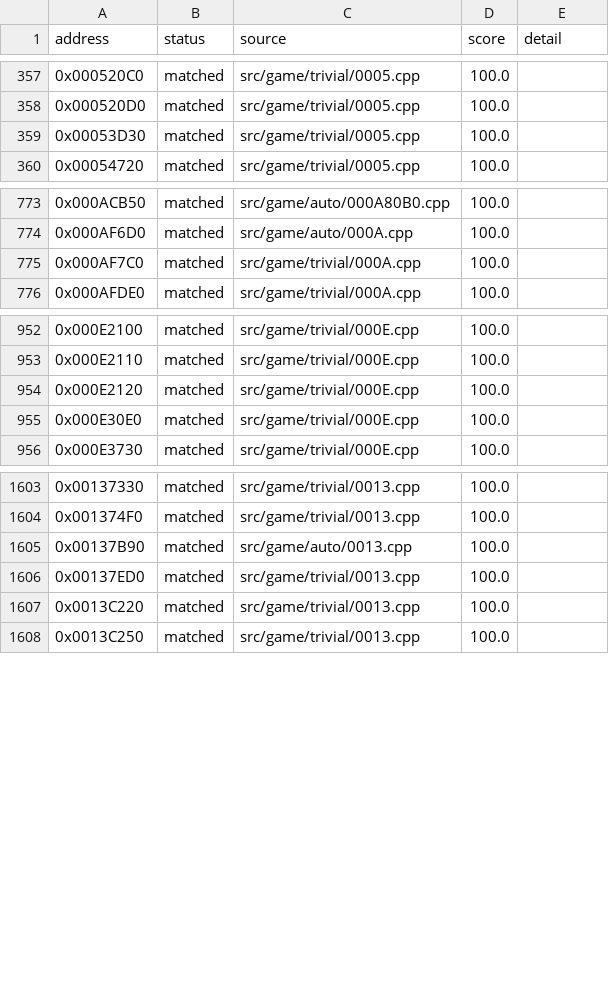
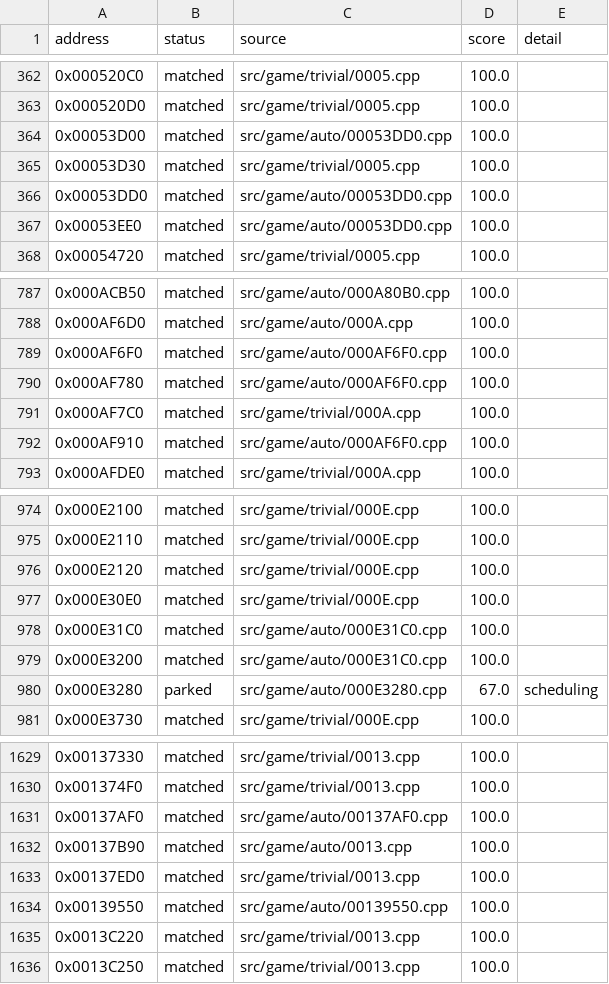
Before and after one commit to julian-perge/bustin-out-recomp, a CSV file: config/functions.csv, drawn as a sheet; only a part is shown, gaps mark what is left out; the diff covers the shown part only.

Commit message:
match: callers batch of the virtual-base thunk trial (#9)

```diff
--- a/config/functions.csv
+++ b/config/functions.csv
@@ -358,3 +363,6 @@ address,status,source,score,detail
 0x000520D0,matched,src/game/trivial/0005.cpp,100.0,
+0x00053D00,matched,src/game/auto/00053DD0.cpp,100.0,
 0x00053D30,matched,src/game/trivial/0005.cpp,100.0,
+0x00053DD0,matched,src/game/auto/00053DD0.cpp,100.0,
+0x00053EE0,matched,src/game/auto/00053DD0.cpp,100.0,
 0x00054720,matched,src/game/trivial/0005.cpp,100.0,
@@ -774,3 +788,6 @@ address,status,source,score,detail
 0x000AF6D0,matched,src/game/auto/000A.cpp,100.0,
+0x000AF6F0,matched,src/game/auto/000AF6F0.cpp,100.0,
+0x000AF780,matched,src/game/auto/000AF6F0.cpp,100.0,
 0x000AF7C0,matched,src/game/trivial/000A.cpp,100.0,
+0x000AF910,matched,src/game/auto/000AF6F0.cpp,100.0,
 0x000AFDE0,matched,src/game/trivial/000A.cpp,100.0,
@@ -955,2 +977,5 @@ address,status,source,score,detail
 0x000E30E0,matched,src/game/trivial/000E.cpp,100.0,
+0x000E31C0,matched,src/game/auto/000E31C0.cpp,100.0,
+0x000E3200,matched,src/game/auto/000E31C0.cpp,100.0,
+0x000E3280,parked,src/game/auto/000E3280.cpp,67.0,scheduling
 0x000E3730,matched,src/game/trivial/000E.cpp,100.0,
@@ -1604,4 +1630,6 @@ address,status,source,score,detail
 0x001374F0,matched,src/game/trivial/0013.cpp,100.0,
+0x00137AF0,matched,src/game/auto/00137AF0.cpp,100.0,
 0x00137B90,matched,src/game/auto/0013.cpp,100.0,
 0x00137ED0,matched,src/game/trivial/0013.cpp,100.0,
+0x00139550,matched,src/game/auto/00139550.cpp,100.0,
 0x0013C220,matched,src/game/trivial/0013.cpp,100.0,
```
Also changed, not shown: 17 added rows elsewhere in this file, 20 other files.
